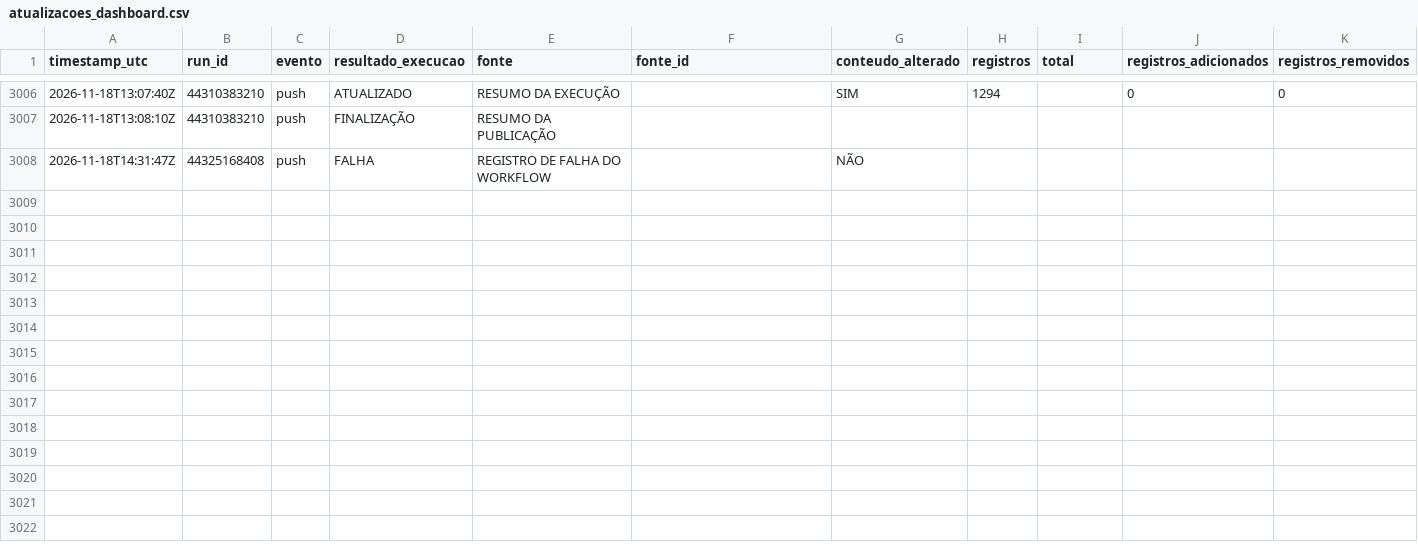
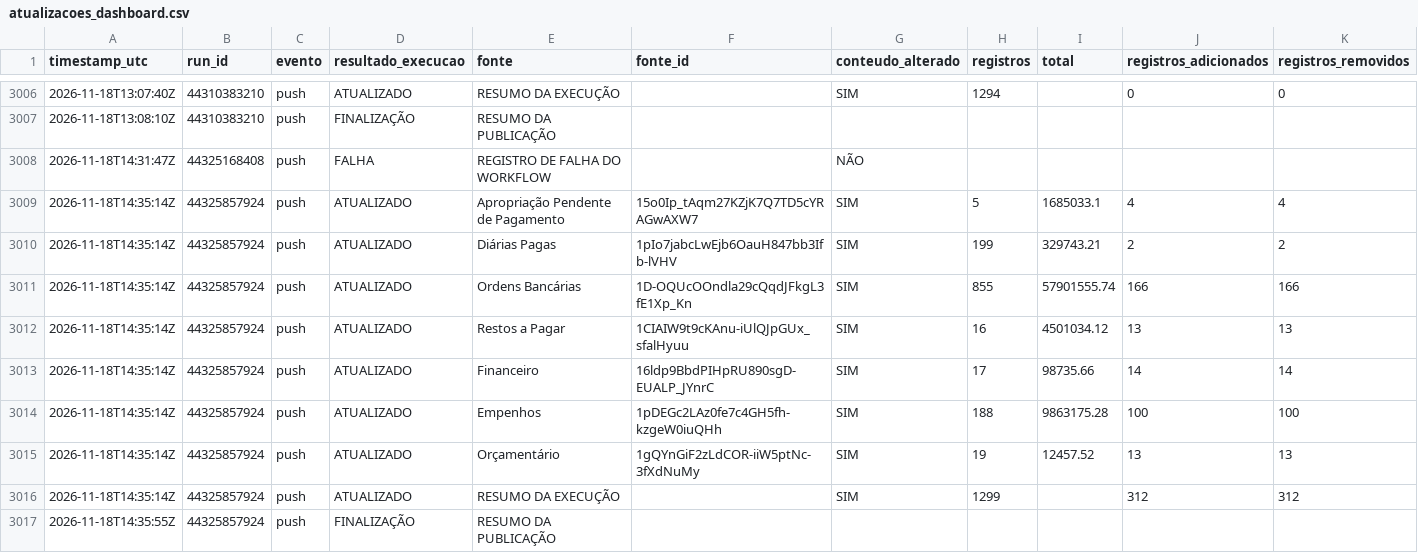
Before and after one commit to DanielBrasilIOC/brasil, a CSV file: logs/atualizacoes_dashboard.csv, drawn as a sheet; only a part is shown, gaps mark what is left out; rows hold the shown columns only; the diff names each change by its address in the sheet, - before the commit and + after, or states it on an @@ line.

```diff
--- a/logs/atualizacoes_dashboard.csv
+++ b/logs/atualizacoes_dashboard.csv
+row 3009: 2026-11-18T14:35:14Z | 44325857924 | push | ATUALIZADO | Apropriação Pendente de Pagamento | 15o0Ip_tAqm27KZjK7Q7TD5cYRAGwAXW7 | SIM | 5 | 1685033.1 | 4 | 4
+row 3010: 2026-11-18T14:35:14Z | 44325857924 | push | ATUALIZADO | Diárias Pagas | 1pIo7jabcLwEjb6OauH847bb3Ifb-lVHV | SIM | 199 | 329743.21 | 2 | 2
+row 3011: 2026-11-18T14:35:14Z | 44325857924 | push | ATUALIZADO | Ordens Bancárias | 1D-OQUcOOndla29cQqdJFkgL3fE1Xp_Kn | SIM | 855 | 57901555.74 | 166 | 166
+row 3012: 2026-11-18T14:35:14Z | 44325857924 | push | ATUALIZADO | Restos a Pagar | 1CIAIW9t9cKAnu-iUlQJpGUx_sfalHyuu | SIM | 16 | 4501034.12 | 13 | 13
+row 3013: 2026-11-18T14:35:14Z | 44325857924 | push | ATUALIZADO | Financeiro | 16ldp9BbdPIHpRU890sgD-EUALP_JYnrC | SIM | 17 | 98735.66 | 14 | 14
+row 3014: 2026-11-18T14:35:14Z | 44325857924 | push | ATUALIZADO | Empenhos | 1pDEGc2LAz0fe7c4GH5fh-kzgeW0iuQHh | SIM | 188 | 9863175.28 | 100 | 100
+row 3015: 2026-11-18T14:35:14Z | 44325857924 | push | ATUALIZADO | Orçamentário | 1gQYnGiF2zLdCOR-iiW5ptNc-3fXdNuMy | SIM | 19 | 12457.52 | 13 | 13
+row 3016: 2026-11-18T14:35:14Z | 44325857924 | push | ATUALIZADO | RESUMO DA EXECUÇÃO |  | SIM | 1299 |  | 312 | 312
+row 3017: 2026-11-18T14:35:55Z | 44325857924 | push | FINALIZAÇÃO | RESUMO DA PUBLICAÇÃO
```
Also changed, not shown: 2 other files.
